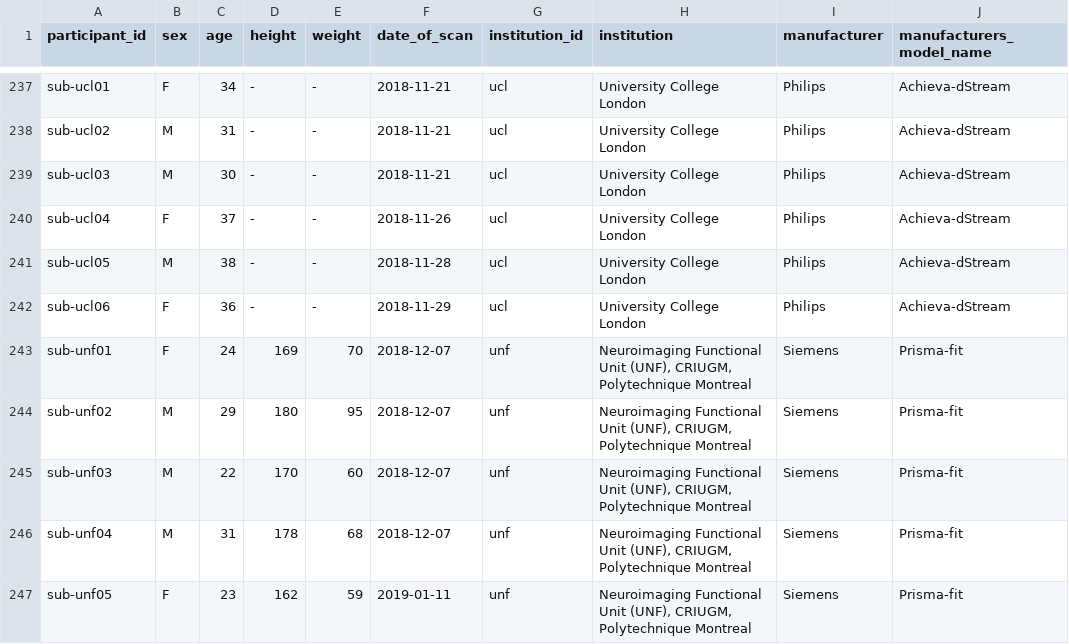
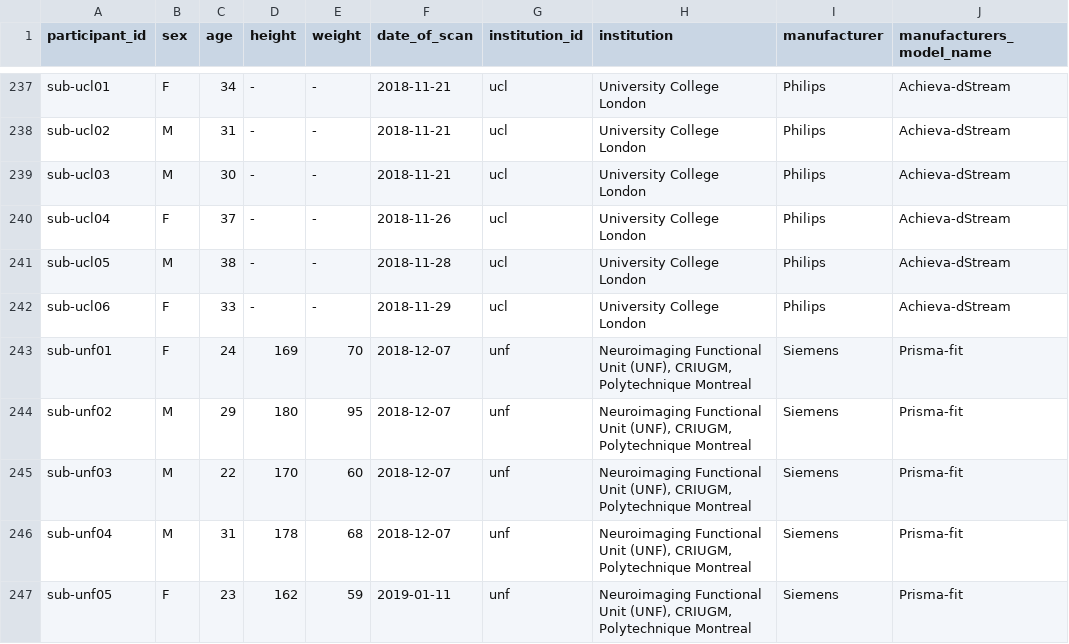
Before and after one commit to spine-generic/data-multi-subject, a TSV file: participants.tsv, drawn as a sheet; only a part is shown, gaps mark what is left out; the diff names each change by its address in the sheet, - before the commit and + after, or states it on an @@ line.

Commit message:
Update age sub-ucl06 (#98)
Co-authored-by: Nick Guenther <nick.guenther@polymtl.ca>

```diff
--- a/participants.tsv
+++ b/participants.tsv
-C242 (age): 36
+C242 (age): 33
```
